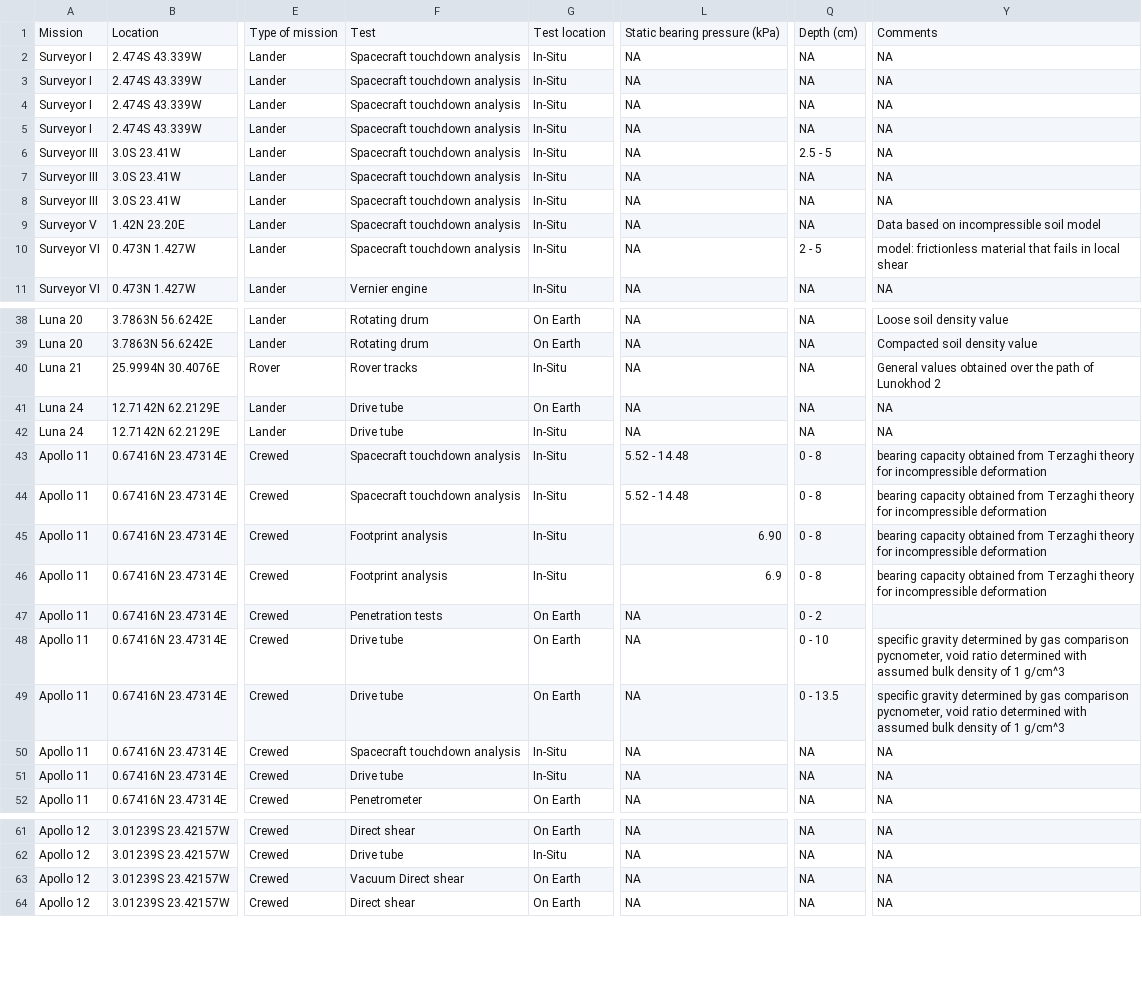
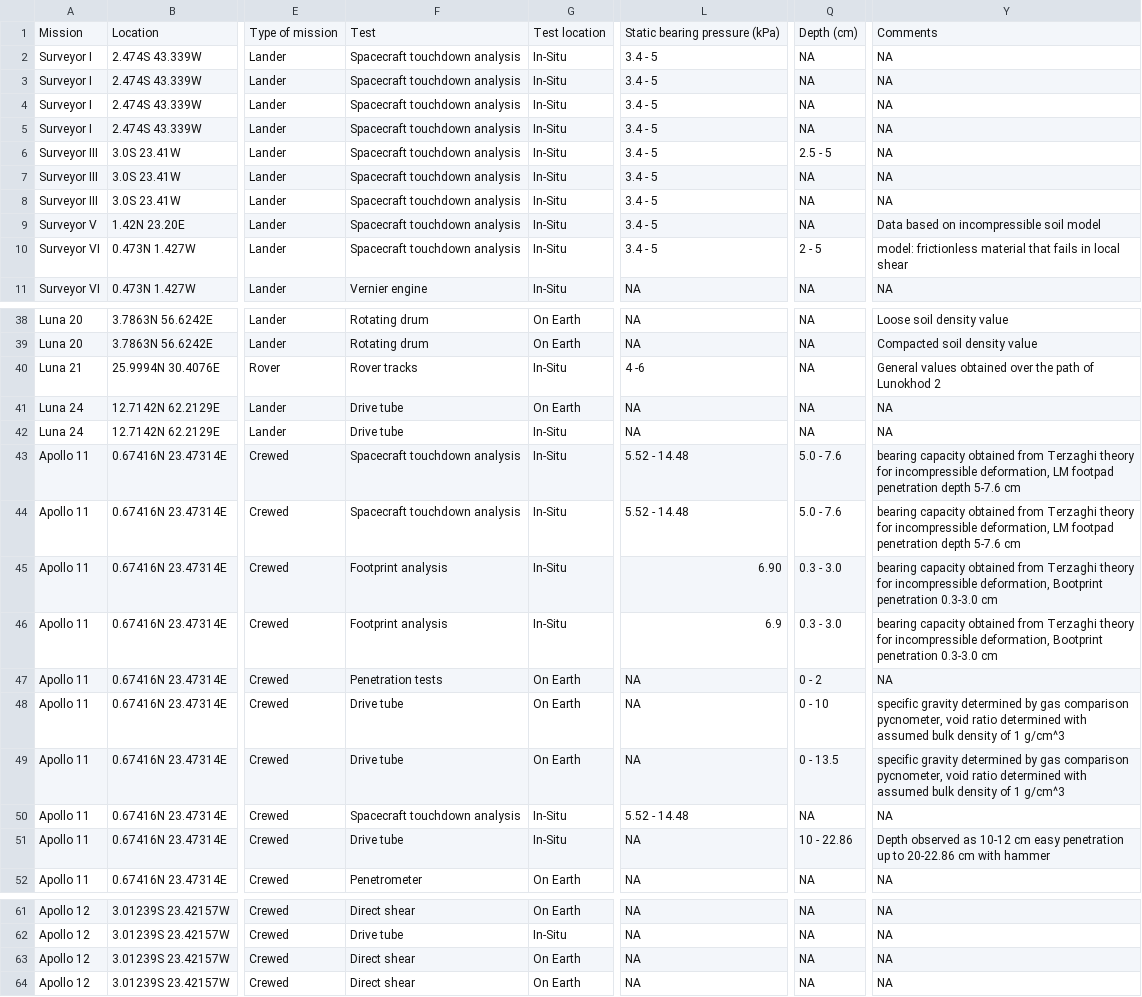
Before and after one commit to leoniegasteiner/Lunar-Regolith-Database, a CSV file: Dataset_Regolith.csv, drawn as a sheet; only a part is shown, gaps mark what is left out; the diff covers the shown part only; the diff names each change by its address in the sheet, - before the commit and + after, or states it on an @@ line.

Commit message:
parameters cross checking

```diff
--- a/Dataset_Regolith.csv
+++ b/Dataset_Regolith.csv
-L2:L10: NA
+L2:L10: 3.4 - 5
-L40: NA
+L40: 4 -6
-Q43:Q44: 0 - 8
+Q43:Q44: 5.0 - 7.6
-Y43:Y44: …for incompressible deformation
+Y43:Y44: …for incompressible deformation, LM footpad penetration depth 5-7.6 cm
-Q45:Q46: 0 - 8
+Q45:Q46: 0.3 - 3.0
-Y45:Y46: …for incompressible deformation
+Y45:Y46: …for incompressible deformation, Bootprint penetration 0.3-3.0 cm
-Y47: (empty)
+Y47: NA
-L50: NA
+L50: 5.52 - 14.48
-Q51: NA
+Q51: 10 - 22.86
-Y51: NA
+Y51: Depth observed as 10-12 cm easy penetration up to 20-22.86 cm with hammer
-F63: Vacuum Direct shear
+F63: Direct shear
```
Also changed, not shown: 12 edited cells elsewhere in this file.
